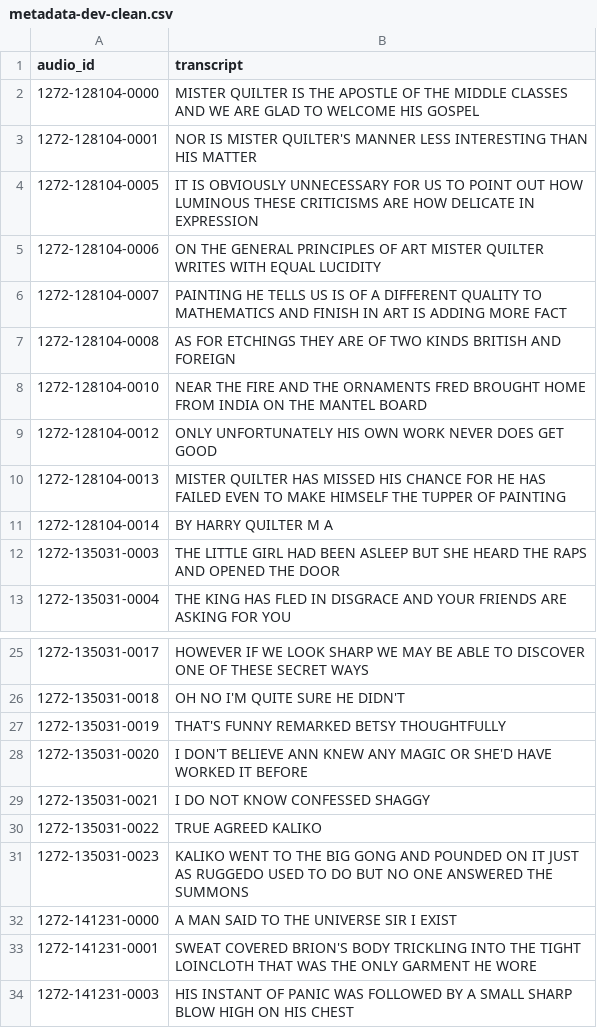
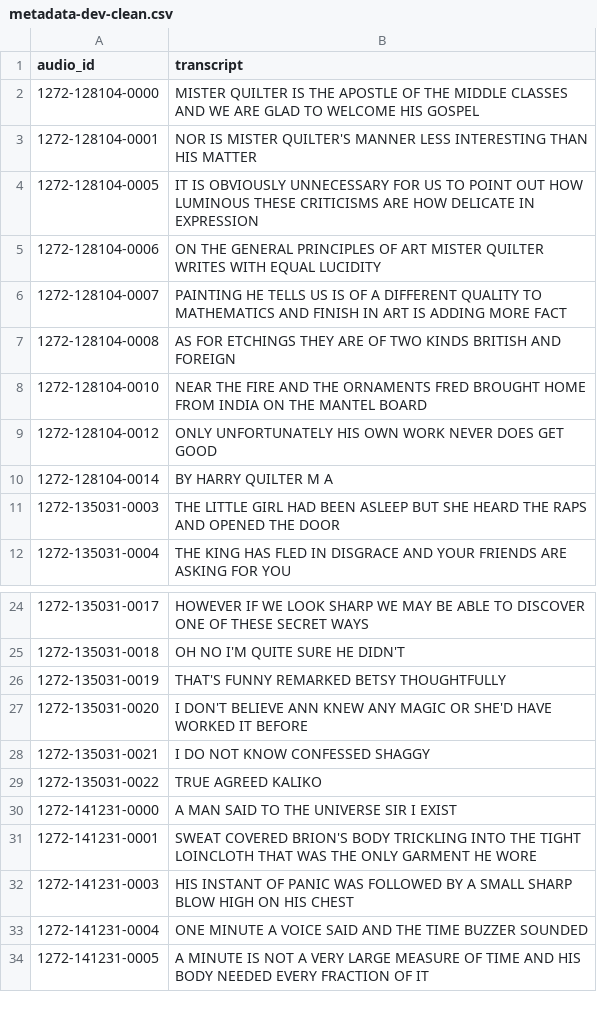
Before and after one commit to NguyenAnh2003/non-streaming-asr, a CSV file: data_manipulation/metadata-dev-clean.csv, drawn as a sheet; only a part is shown, gaps mark what is left out; the shorter side is filled out with more unchanged rows.

```diff
--- a/data_manipulation/metadata-dev-clean.csv
+++ b/data_manipulation/metadata-dev-clean.csv
@@ -9,3 +9,2 @@ audio_id,transcript
 1272-128104-0012,ONLY UNFORTUNATELY HIS OWN WORK NEVER DOES GET GOOD
-1272-128104-0013,MISTER QUILTER HAS MISSED HIS CHANCE FOR HE HAS FAILED EVEN TO MAKE HIMSELF THE TUPPER OF PAINTING
 1272-128104-0014,BY HARRY QUILTER M A
@@ -30,3 +29,2 @@ audio_id,transcript
 1272-135031-0022,TRUE AGREED KALIKO
-1272-135031-0023,KALIKO WENT TO THE BIG GONG AND POUNDED ON IT JUST AS RUGGEDO USED TO DO BUT NO ONE ANSWERED THE SUMMONS
 1272-141231-0000,A MAN SAID TO THE UNIVERSE SIR I EXIST
```
Also changed, not shown: 1 other file.
